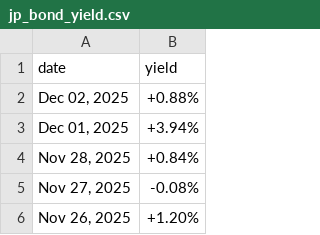
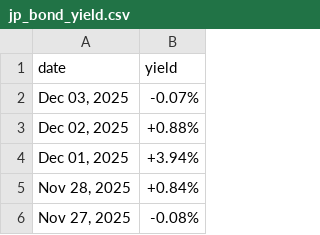
Before and after one commit to mvansan/VN-JP-MacroIndicators-Crawler, a CSV file: data/raw/jp_bond_yield.csv, drawn as a sheet; only a part is shown; the shorter side is filled out with more unchanged rows.

```diff
--- a/data/raw/jp_bond_yield.csv
+++ b/data/raw/jp_bond_yield.csv
@@ -1,2 +1,3 @@
 date,yield
+"Dec 03, 2025",-0.07%
 "Dec 02, 2025",+0.88%
```
Also changed, not shown: data/cleaned/jp_bond_yield_cleaned.csv.
